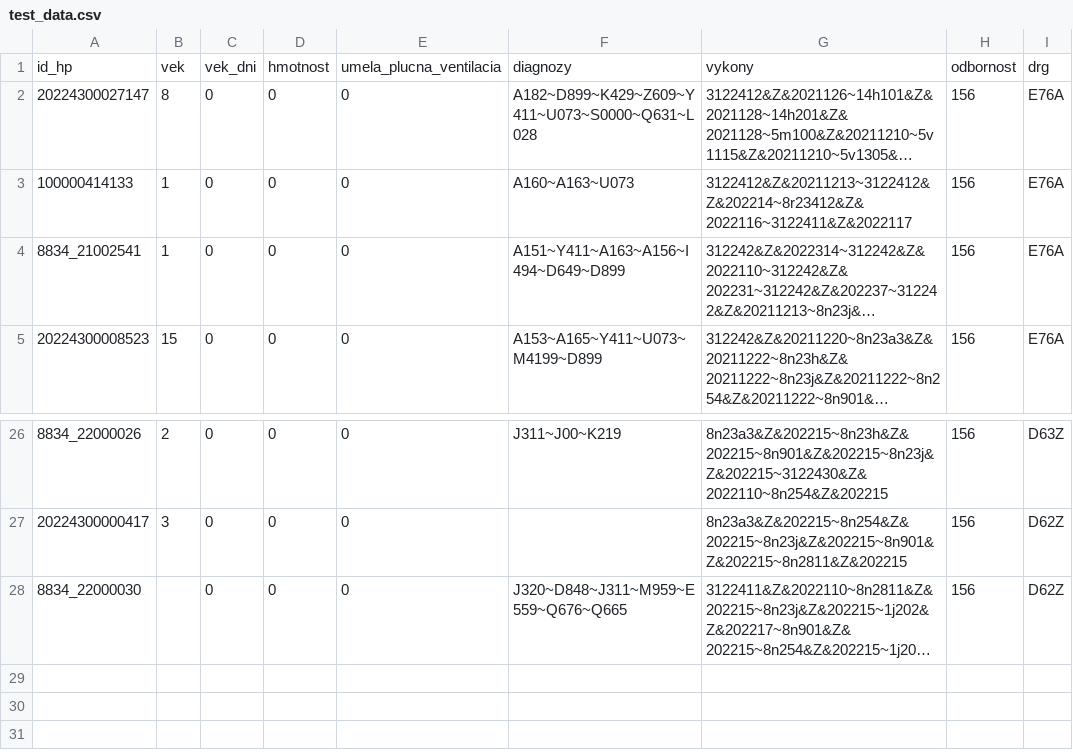
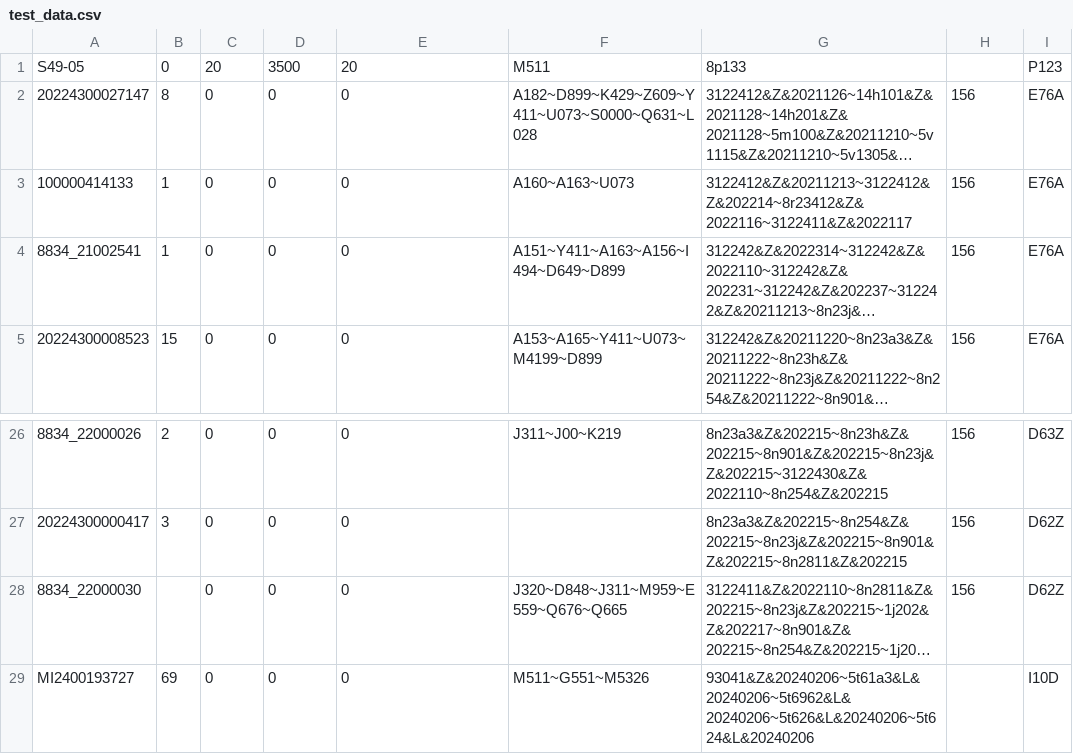
Before and after one commit to Institut-zdravotnych-analyz/OSN-Algoritmus-MS-2024, a CSV file: test_data.csv, drawn as a sheet; only a part is shown, gaps mark what is left out; long unchanged cells end in …; removed rows and columns are numbered as before the commit, all else as after; the diff names each change by its address in the sheet, - before the commit and + after, or states it on an @@ line.

```diff
--- a/test_data.csv
+++ b/test_data.csv
-row 1: id_hp | vek | vek_dni | hmotnost | umela_plucna_ventilacia | diagnozy | vykony | odbornost | drg
+row 1: S49-05 | 0 | 20 | 3500 | 20 | M511 | 8p133 |  | P123
+row 29: MI2400193727 | 69 | 0 | 0 | 0 | M511~G551~M5326 | 93041&Z&20240206~5t61a3&L&20240206~5t6962&L&20240206~5t626&L&20240206~5t624&L&20240206 |  | I10D
```
Also changed, not shown: 34 other files.
